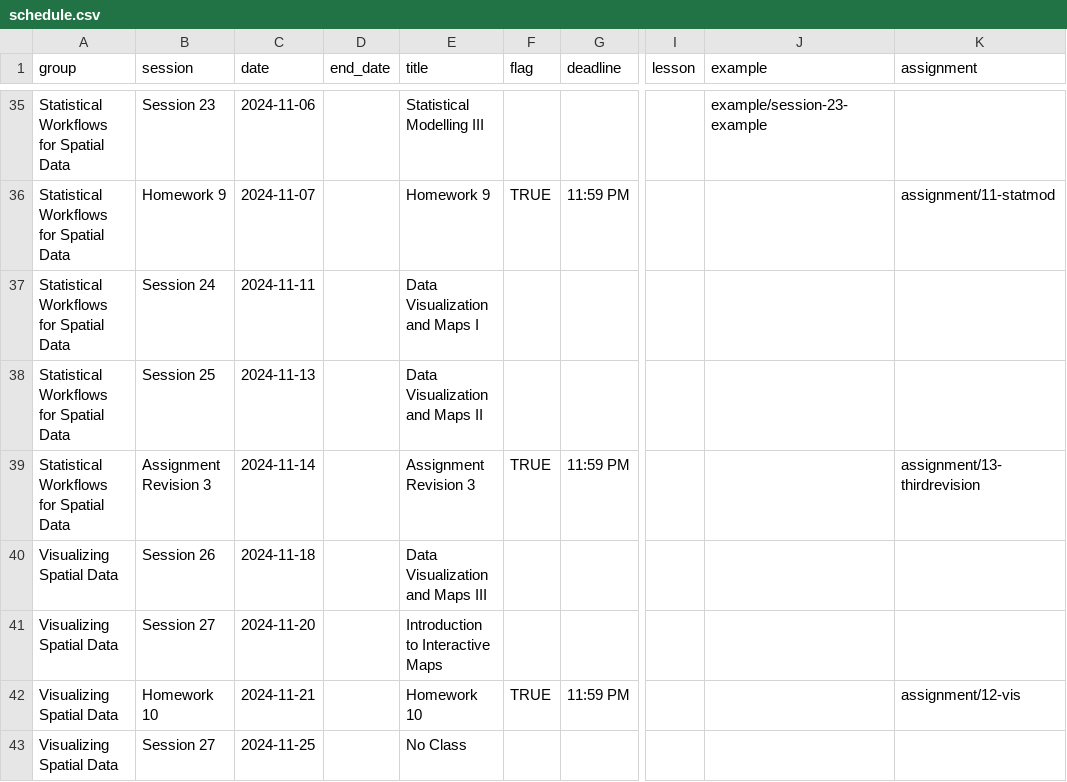
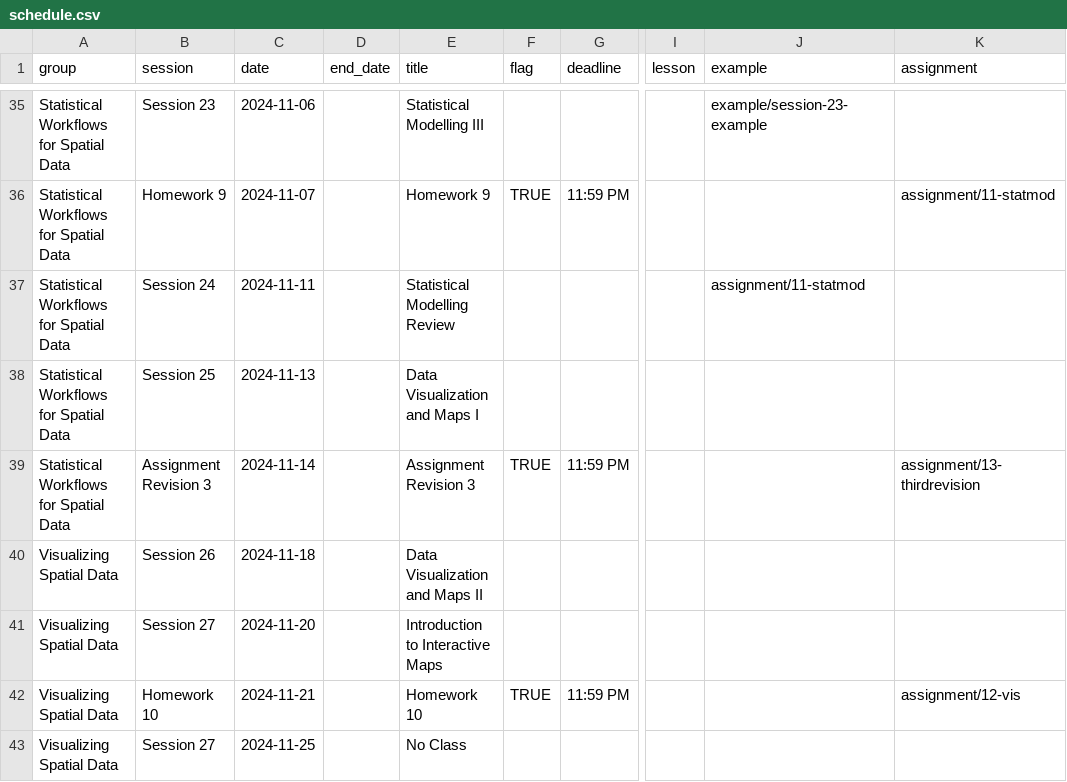
Before and after one commit to CarolynKoehn/isdrfall2024, a CSV file: data/schedule.csv, drawn as a sheet; only a part is shown, gaps mark what is left out; the diff names each change by its address in the sheet, - before the commit and + after, or states it on an @@ line.

Commit message:
content revised based on review day

```diff
--- a/data/schedule.csv
+++ b/data/schedule.csv
-E37 (title): Data Visualization and Maps I
+E37 (title): Statistical Modelling Review
-J37 (example): (empty)
+J37 (example): assignment/11-statmod
-E38 (title): Data Visualization and Maps II
+E38 (title): Data Visualization and Maps I
-E40 (title): Data Visualization and Maps III
+E40 (title): Data Visualization and Maps II
```
Also changed, not shown: 9 other files.
